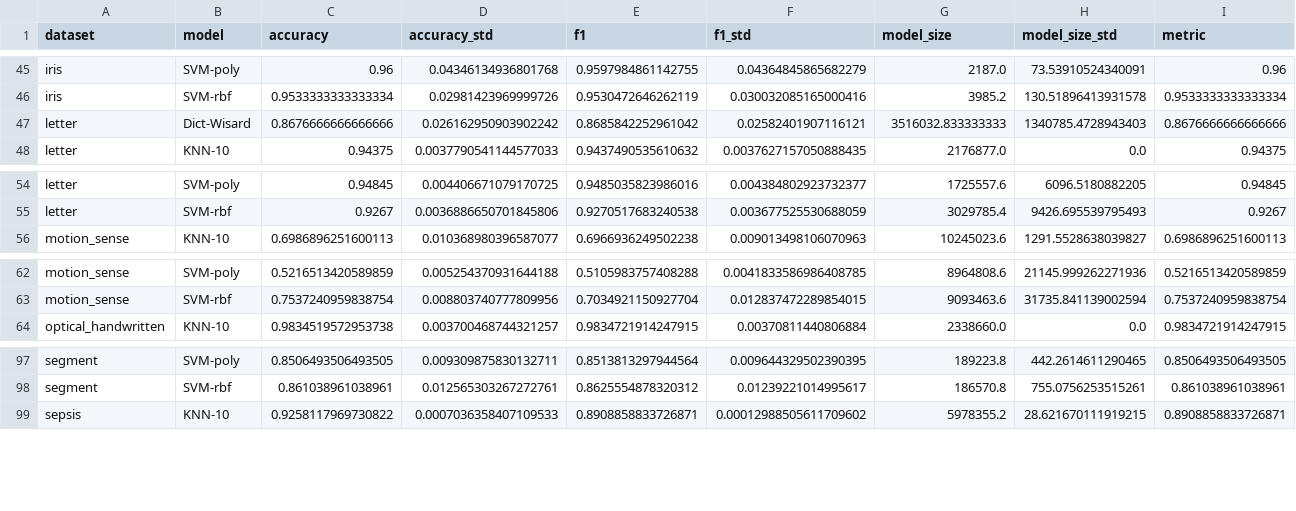
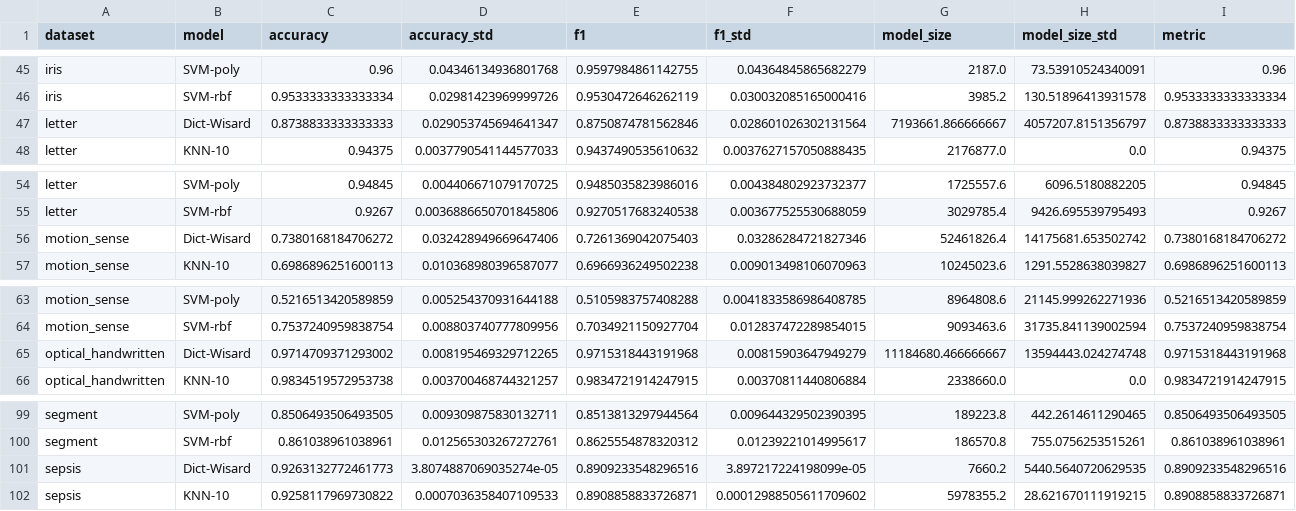
Before and after one commit to otavioon/wisardlib, a CSV file: analysis/results.csv, drawn as a sheet; only a part is shown, gaps mark what is left out; removed rows and columns are numbered as before the commit, all else as after; rows hold the shown columns only; the diff names each change by its address in the sheet, - before the commit and + after, or states it on an @@ line.

Commit message:
Added final results files

```diff
--- a/analysis/results.csv
+++ b/analysis/results.csv
-row 47: letter | Dict-Wisard | 0.8676666666666666 | 0.026162950903902242 | 0.8685842252961042 | 0.02582401907116121 | 3516032.833333333 | 1340785.4728943403 | 0.8676666666666666
+row 47: letter | Dict-Wisard | 0.8738833333333333 | 0.029053745694641347 | 0.8750874781562846 | 0.028601026302131564 | 7193661.866666667 | 4057207.8151356797 | 0.8738833333333333
+row 56: motion_sense | Dict-Wisard | 0.7380168184706272 | 0.032428949669647406 | 0.7261369042075403 | 0.03286284721827346 | 52461826.4 | 14175681.653502742 | 0.7380168184706272
+row 65: optical_handwritten | Dict-Wisard | 0.9714709371293002 | 0.008195469329712265 | 0.9715318443191968 | 0.00815903647949279 | 11184680.466666667 | 13594443.024274748 | 0.9715318443191968
+row 101: sepsis | Dict-Wisard | 0.9263132772461773 | 3.8074887069035274e-05 | 0.8909233548296516 | 3.897217224198099e-05 | 7660.2 | 5440.5640720629535 | 0.8909233548296516
```
Also changed, not shown: 1 other file.
